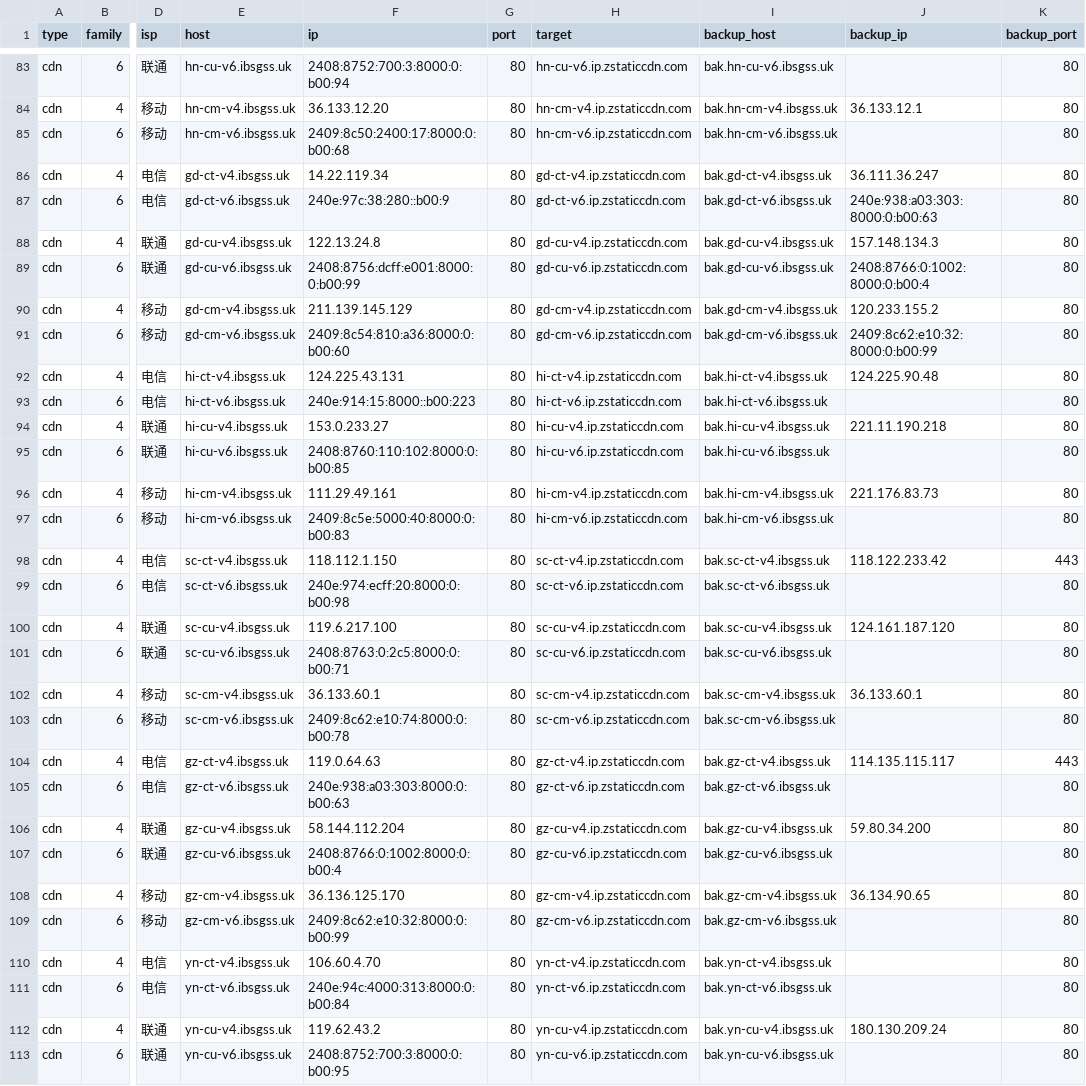
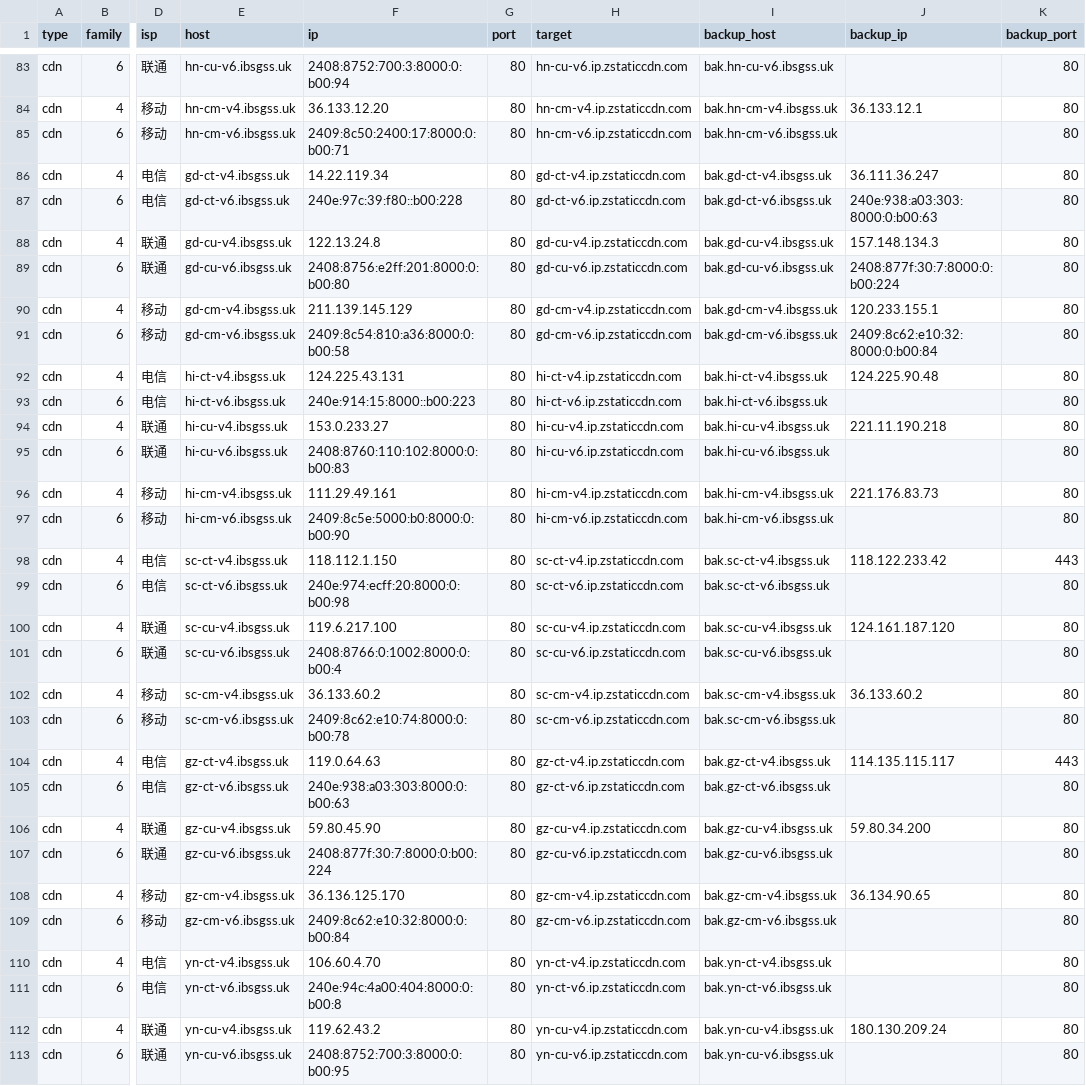
Before and after one commit to Tozward/TcpQuality, a TSV file: nodes/all.tsv, drawn as a sheet; only a part is shown, gaps mark what is left out; the diff covers the shown part only; the diff names each change by its address in the sheet, - before the commit and + after, or states it on an @@ line.

```diff
--- a/nodes/all.tsv
+++ b/nodes/all.tsv
-F85 (ip): 2409:8c50:2400:17:8000:0:b00:68
+F85 (ip): 2409:8c50:2400:17:8000:0:b00:71
-F87 (ip): 240e:97c:38:280::b00:9
+F87 (ip): 240e:97c:39:f80::b00:228
-F89 (ip): 2408:8756:dcff:e001:8000:0:b00:99
+F89 (ip): 2408:8756:e2ff:201:8000:0:b00:80
-J89 (backup_ip): 2408:8766:0:1002:8000:0:b00:4
+J89 (backup_ip): 2408:877f:30:7:8000:0:b00:224
-J90 (backup_ip): 120.233.155.2
+J90 (backup_ip): 120.233.155.1
-F91 (ip): 2409:8c54:810:a36:8000:0:b00:60
+F91 (ip): 2409:8c54:810:a36:8000:0:b00:58
-J91 (backup_ip): 2409:8c62:e10:32:8000:0:b00:99
+J91 (backup_ip): 2409:8c62:e10:32:8000:0:b00:84
-F95 (ip): 2408:8760:110:102:8000:0:b00:85
+F95 (ip): 2408:8760:110:102:8000:0:b00:83
-F97 (ip): 2409:8c5e:5000:40:8000:0:b00:83
+F97 (ip): 2409:8c5e:5000:b0:8000:0:b00:90
-F101 (ip): 2408:8763:0:2c5:8000:0:b00:71
+F101 (ip): 2408:8766:0:1002:8000:0:b00:4
-F102 (ip): 36.133.60.1
+F102 (ip): 36.133.60.2
-J102 (backup_ip): 36.133.60.1
+J102 (backup_ip): 36.133.60.2
-F106 (ip): 58.144.112.204
+F106 (ip): 59.80.45.90
-F107 (ip): 2408:8766:0:1002:8000:0:b00:4
+F107 (ip): 2408:877f:30:7:8000:0:b00:224
-F109 (ip): 2409:8c62:e10:32:8000:0:b00:99
+F109 (ip): 2409:8c62:e10:32:8000:0:b00:84
-F111 (ip): 240e:94c:4000:313:8000:0:b00:84
+F111 (ip): 240e:94c:4a00:404:8000:0:b00:8
```
Also changed, not shown: 2 added rows and 145 edited cells elsewhere in this file, nodes/cdn.tsv, nodes/cernet.tsv, 3 other files.
